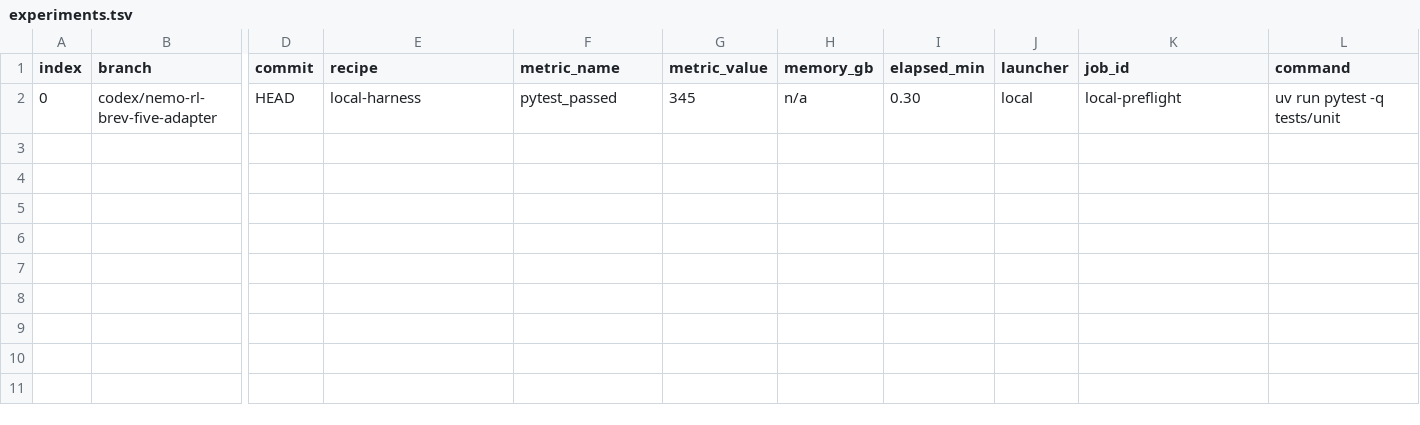
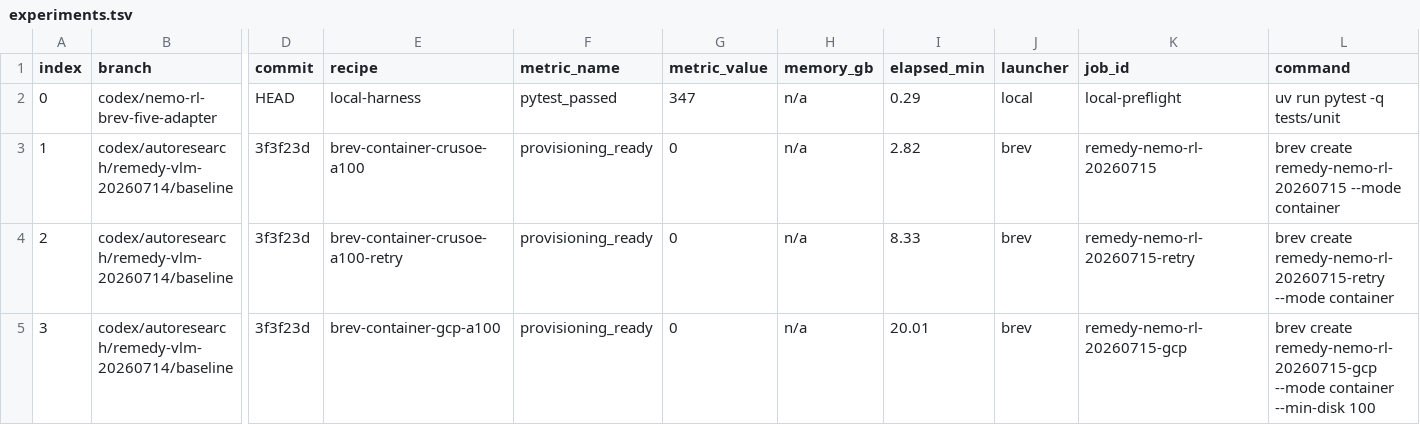
Before and after one commit to projectremedyai/remedy-server, a TSV file: session/20260714_232247/experiments.tsv, drawn as a sheet; only a part is shown, gaps mark what is left out; rows hold the shown columns only; the diff names each change by its address in the sheet, - before the commit and + after, or states it on an @@ line.

Commit message:
fix: harden Brev provisioning controls
Signed-off-by: projectremedyai <279353989+projectremedyai@users.noreply.github.com>

```diff
--- a/session/20260714_232247/experiments.tsv
+++ b/session/20260714_232247/experiments.tsv
-G2 (metric_value): 345
+G2 (metric_value): 347
-I2 (elapsed_min): 0.30
+I2 (elapsed_min): 0.29
+row 3: 1 | codex/autoresearch/remedy-vlm-20260714/baseline | 3f3f23d | brev-container-crusoe-a100 | provisioning_ready | 0 | n/a | 2.82 | brev | remedy-nemo-rl-20260715 | brev create remedy-nemo-rl-20260715 --mode container
+row 4: 2 | codex/autoresearch/remedy-vlm-20260714/baseline | 3f3f23d | brev-container-crusoe-a100-retry | provisioning_ready | 0 | n/a | 8.33 | brev | remedy-nemo-rl-20260715-retry | brev create remedy-nemo-rl-20260715-retry --mode container
+row 5: 3 | codex/autoresearch/remedy-vlm-20260714/baseline | 3f3f23d | brev-container-gcp-a100 | provisioning_ready | 0 | n/a | 20.01 | brev | remedy-nemo-rl-20260715-gcp | brev create remedy-nemo-rl-20260715-gcp --mode container --min-disk 100
```
Also changed, not shown: 10 other files.
